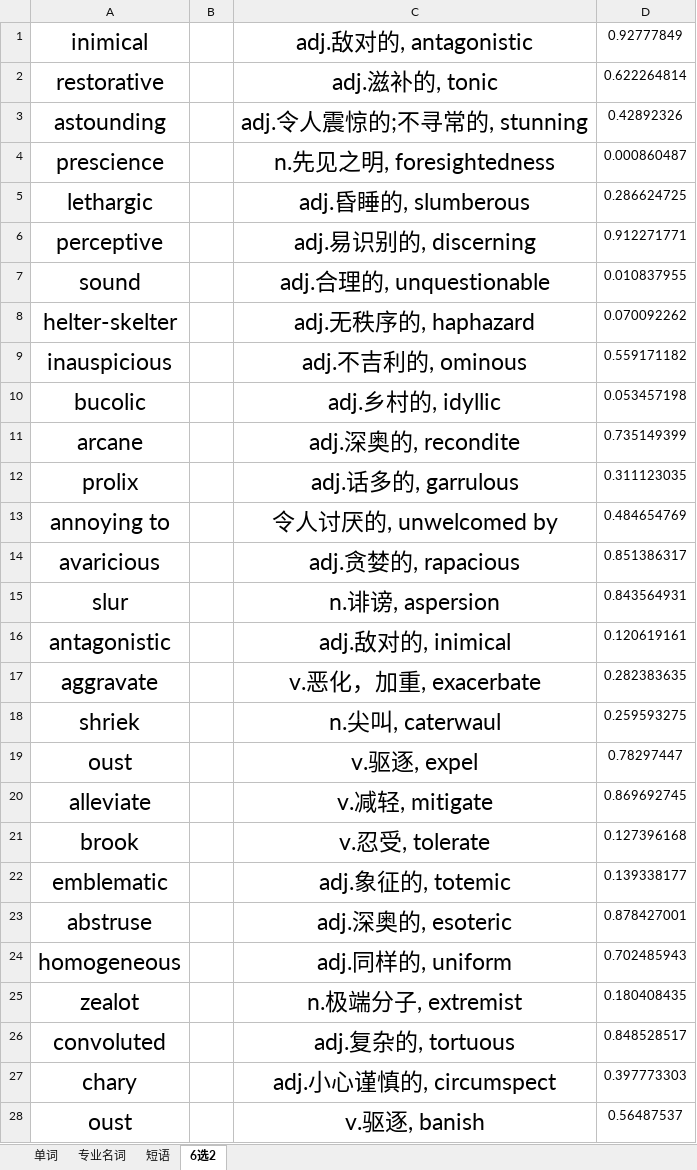
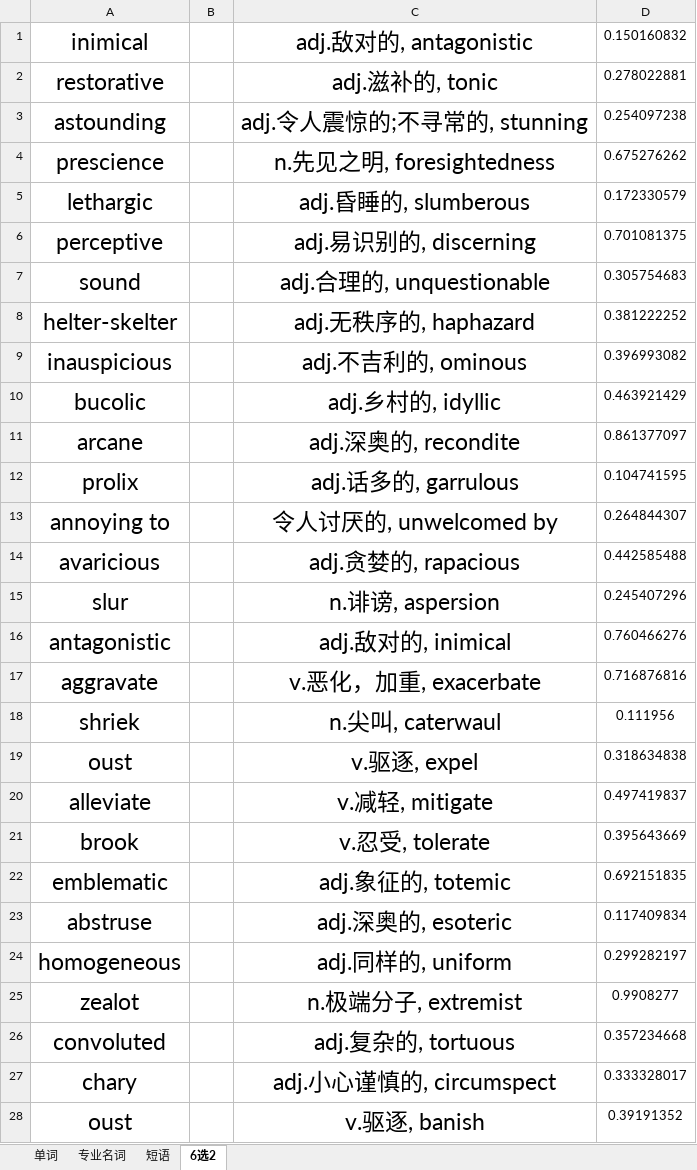
Before and after one commit to ArmandXiao/RemV, an Excel workbook: PyQt5_GUI/RemV_Package/单词库/出国研究生/新GRE官方词汇.xlsx, sheet 6选2, drawn as a sheet; only a part is shown; values as stored, in another font and other column widths than the file's, no borders; the diff covers the shown part only; the diff names each change by its address in the sheet, - before the commit and + after, or states it on an @@ line.

```diff
--- a/PyQt5_GUI/RemV_Package/单词库/出国研究生/新GRE官方词汇.xlsx (sheet 6选2)
+++ b/PyQt5_GUI/RemV_Package/单词库/出国研究生/新GRE官方词汇.xlsx (sheet 6选2)
-D1: 0.92777849
+D1: 0.150160832
-D2: 0.622264814
+D2: 0.278022881
-D3: 0.42892326
+D3: 0.254097238
-D4: 0.000860487
+D4: 0.675276262
-D5: 0.286624725
+D5: 0.172330579
-D6: 0.912271771
+D6: 0.701081375
-D7: 0.010837955
+D7: 0.305754683
-D8: 0.070092262
+D8: 0.381222252
-D9: 0.559171182
+D9: 0.396993082
-D10: 0.053457198
+D10: 0.463921429
-D11: 0.735149399
+D11: 0.861377097
-D12: 0.311123035
+D12: 0.104741595
-D13: 0.484654769
+D13: 0.264844307
-D14: 0.851386317
+D14: 0.442585488
-D15: 0.843564931
+D15: 0.245407296
-D16: 0.120619161
+D16: 0.760466276
-D17: 0.282383635
+D17: 0.716876816
-D18: 0.259593275
+D18: 0.111956
-D19: 0.78297447
+D19: 0.318634838
-D20: 0.869692745
+D20: 0.497419837
-D21: 0.127396168
+D21: 0.395643669
-D22: 0.139338177
+D22: 0.692151835
-D23: 0.878427001
+D23: 0.117409834
-D24: 0.702485943
+D24: 0.299282197
-D25: 0.180408435
+D25: 0.9908277
-D26: 0.848528517
+D26: 0.357234668
-D27: 0.397773303
+D27: 0.333328017
-D28: 0.56487537
+D28: 0.39191352
```
Also changed, not shown: 480 edited cells elsewhere in this sheet, sheet 专业名词, sheet 短语, sheet 单词, PyQt5_GUI/RemV_Package/lib/res/word_Repository/ErrorBook.xlsx, 4 other files.
